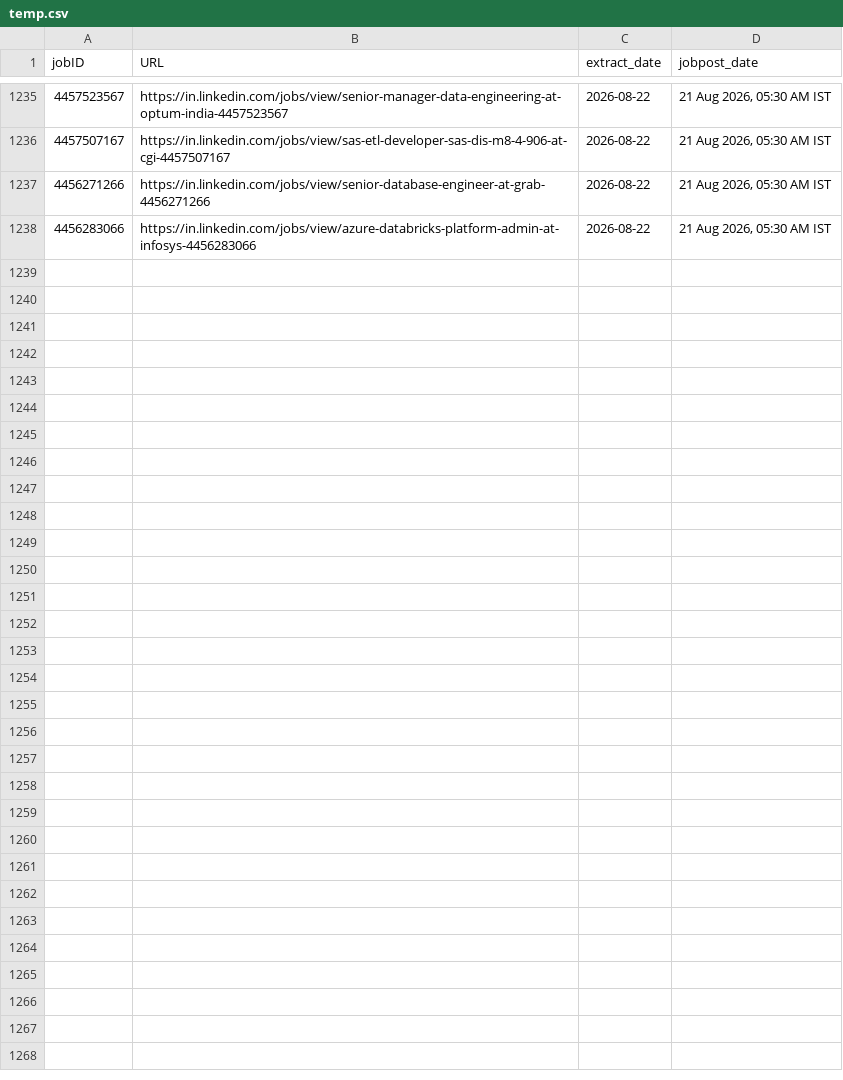
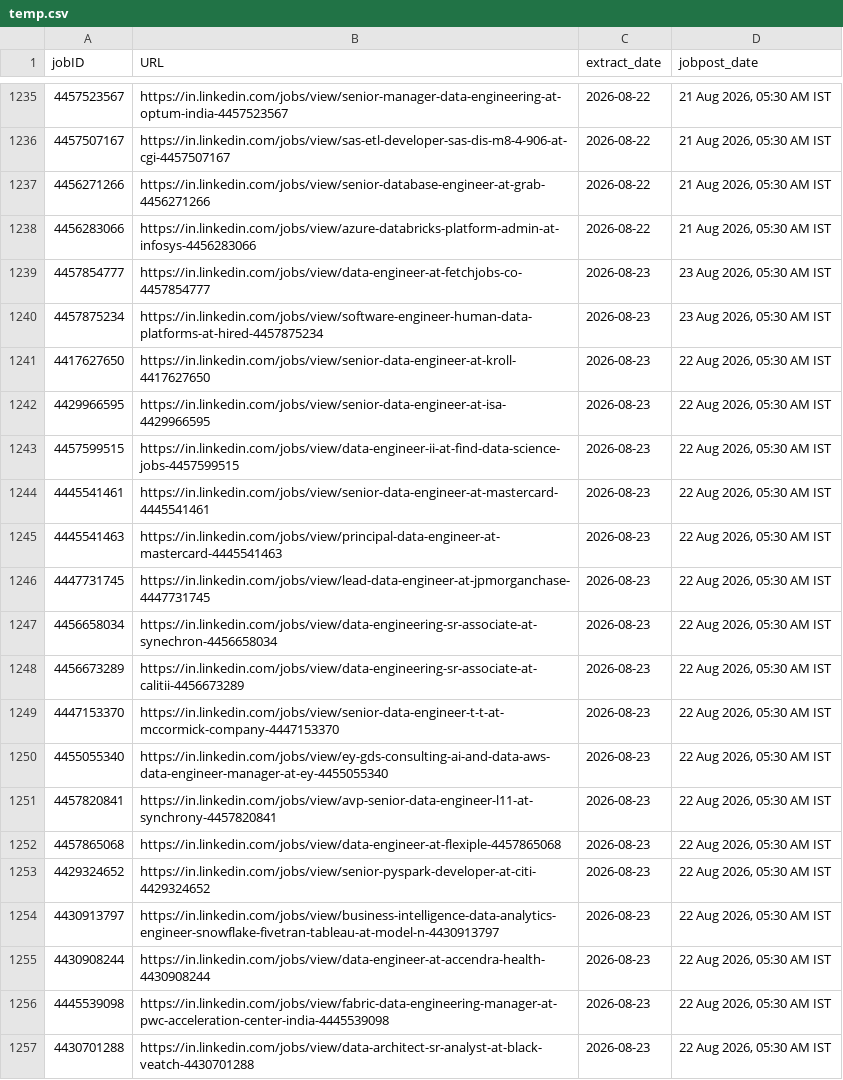
Before and after one commit to Nilkamal-m/ecomdata, a CSV file: temp.csv, drawn as a sheet; only a part is shown, gaps mark what is left out.

```diff
--- a/temp.csv
+++ b/temp.csv
@@ -1238 +1238,20 @@ jobID,URL,extract_date,jobpost_date
 4456283066,https://in.linkedin.com/jobs/view/azure-databricks-platform-admin-at-infosys-4456283066,2026-08-22,"21 Aug 2026, 05:30 AM IST"
+4457854777,https://in.linkedin.com/jobs/view/data-engineer-at-fetchjobs-co-4457854777,2026-08-23,"23 Aug 2026, 05:30 AM IST"
+4457875234,https://in.linkedin.com/jobs/view/software-engineer-human-data-platforms-at-hired-4457875234,2026-08-23,"23 Aug 2026, 05:30 AM IST"
+4417627650,https://in.linkedin.com/jobs/view/senior-data-engineer-at-kroll-4417627650,2026-08-23,"22 Aug 2026, 05:30 AM IST"
+4429966595,https://in.linkedin.com/jobs/view/senior-data-engineer-at-isa-4429966595,2026-08-23,"22 Aug 2026, 05:30 AM IST"
+4457599515,https://in.linkedin.com/jobs/view/data-engineer-ii-at-find-data-science-jobs-4457599515,2026-08-23,"22 Aug 2026, 05:30 AM IST"
+4445541461,https://in.linkedin.com/jobs/view/senior-data-engineer-at-mastercard-4445541461,2026-08-23,"22 Aug 2026, 05:30 AM IST"
+4445541463,https://in.linkedin.com/jobs/view/principal-data-engineer-at-mastercard-4445541463,2026-08-23,"22 Aug 2026, 05:30 AM IST"
+4447731745,https://in.linkedin.com/jobs/view/lead-data-engineer-at-jpmorganchase-4447731745,2026-08-23,"22 Aug 2026, 05:30 AM IST"
+4456658034,https://in.linkedin.com/jobs/view/data-engineering-sr-associate-at-synechron-4456658034,2026-08-23,"22 Aug 2026, 05:30 AM IST"
+4456673289,https://in.linkedin.com/jobs/view/data-engineering-sr-associate-at-calitii-4456673289,2026-08-23,"22 Aug 2026, 05:30 AM IST"
+4447153370,https://in.linkedin.com/jobs/view/senior-data-engineer-t-t-at-mccormick-company-4447153370,2026-08-23,"22 Aug 2026, 05:30 AM IST"
+4455055340,https://in.linkedin.com/jobs/view/ey-gds-consulting-ai-and-data-aws-data-engineer-manager-at-ey-4455055340,2026-08-23,"22 Aug 2026, 05:30 AM IST"
+4457820841,https://in.linkedin.com/jobs/view/avp-senior-data-engineer-l11-at-synchrony-4457820841,2026-08-23,"22 Aug 2026, 05:30 AM IST"
+4457865068,https://in.linkedin.com/jobs/view/data-engineer-at-flexiple-4457865068,2026-08-23,"22 Aug 2026, 05:30 AM IST"
+4429324652,https://in.linkedin.com/jobs/view/senior-pyspark-developer-at-citi-4429324652,2026-08-23,"22 Aug 2026, 05:30 AM IST"
+4430913797,https://in.linkedin.com/jobs/view/business-intelligence-data-analytics-engineer-snowflake-fivetran-tableau-at-model-n-4430913797,2026-08-23,"22 Aug 2026, 05:30 AM IST"
+4430908244,https://in.linkedin.com/jobs/view/data-engineer-at-accendra-health-4430908244,2026-08-23,"22 Aug 2026, 05:30 AM IST"
+4445539098,https://in.linkedin.com/jobs/view/fabric-data-engineering-manager-at-pwc-acceleration-center-india-4445539098,2026-08-23,"22 Aug 2026, 05:30 AM IST"
+4430701288,https://in.linkedin.com/jobs/view/data-architect-sr-analyst-at-black-veatch-4430701288,2026-08-23,"22 Aug 2026, 05:30 AM IST"
```
